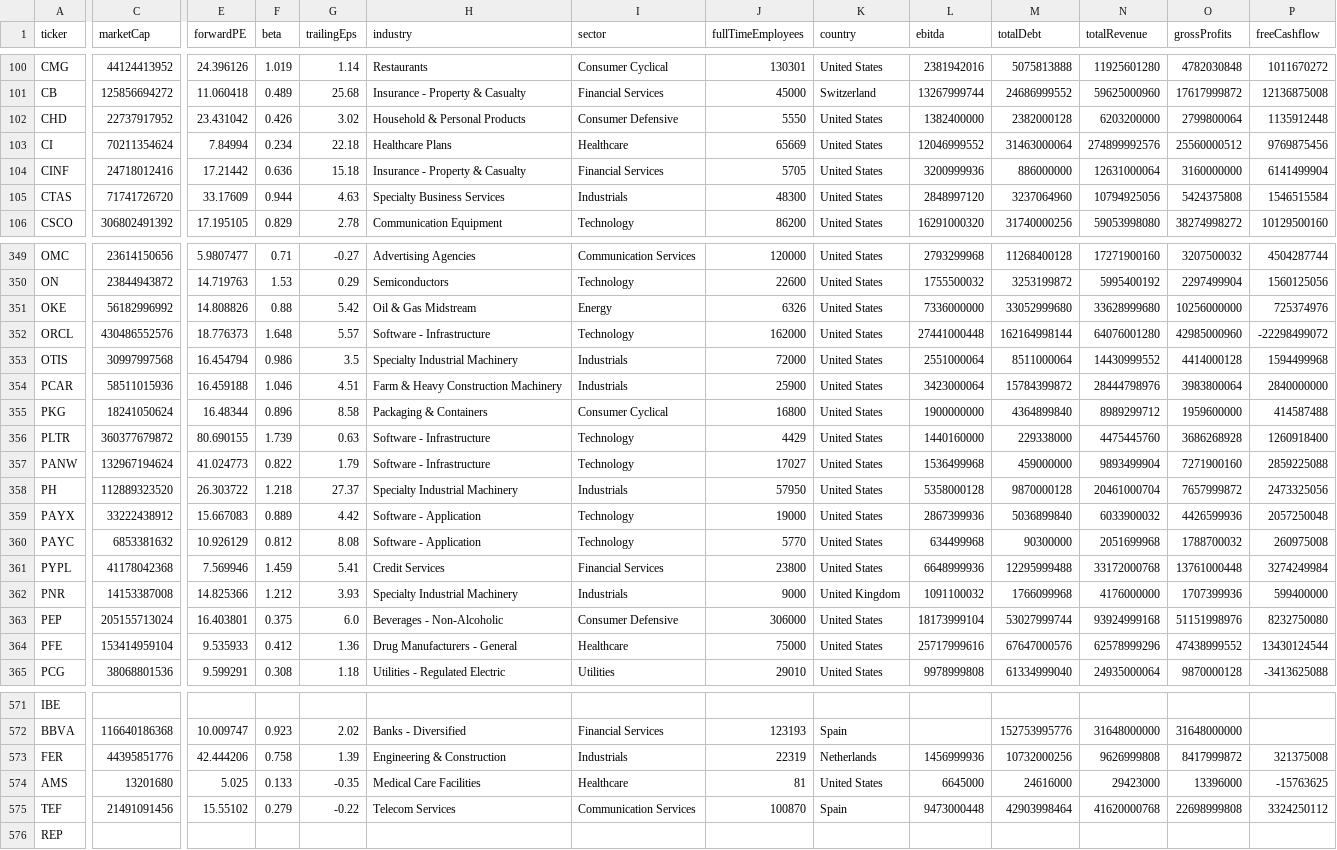
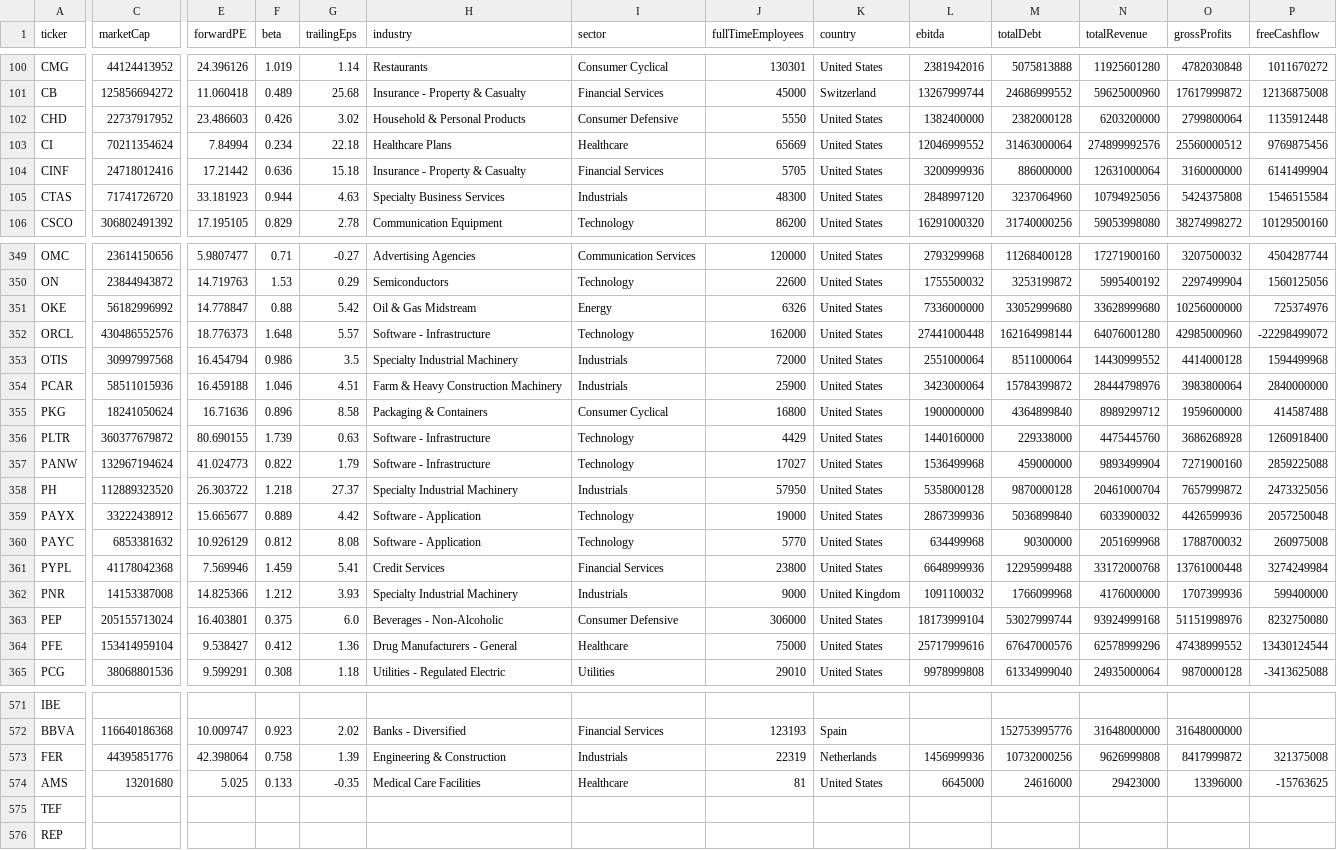
Before and after one commit to fcesterbics/Data_Stock, a CSV file: Stock_Info.csv, drawn as a sheet; only a part is shown, gaps mark what is left out; the diff covers the shown part only; the diff names each change by its address in the sheet, - before the commit and + after, or states it on an @@ line.

Commit message:
📈 Actualización automática

```diff
--- a/Stock_Info.csv
+++ b/Stock_Info.csv
-E102 (forwardPE): 23.431042
+E102 (forwardPE): 23.486603
-E105 (forwardPE): 33.17609
+E105 (forwardPE): 33.181923
-E351 (forwardPE): 14.808826
+E351 (forwardPE): 14.778847
-E355 (forwardPE): 16.48344
+E355 (forwardPE): 16.71636
-E359 (forwardPE): 15.667083
+E359 (forwardPE): 15.665677
-E364 (forwardPE): 9.535933
+E364 (forwardPE): 9.538427
-E573 (forwardPE): 42.444206
+E573 (forwardPE): 42.398064
-C575 (marketCap): 21491091456
+C575 (marketCap): (empty)
-E575 (forwardPE): 15.55102
+E575 (forwardPE): (empty)
-F575 (beta): 0.279
+F575 (beta): (empty)
-G575 (trailingEps): -0.22
+G575 (trailingEps): (empty)
-H575 (industry): Telecom Services
+H575 (industry): (empty)
-I575 (sector): Communication Services
+I575 (sector): (empty)
-J575 (fullTimeEmployees): 100870
+J575 (fullTimeEmployees): (empty)
-K575 (country): Spain
+K575 (country): (empty)
-L575 (ebitda): 9473000448
+L575 (ebitda): (empty)
-M575 (totalDebt): 42903998464
+M575 (totalDebt): (empty)
-N575 (totalRevenue): 41620000768
+N575 (totalRevenue): (empty)
-O575 (grossProfits): 22698999808
+O575 (grossProfits): (empty)
-P575 (freeCashflow): 3324250112
+P575 (freeCashflow): (empty)
```
Also changed, not shown: 26 edited cells elsewhere in this file.
